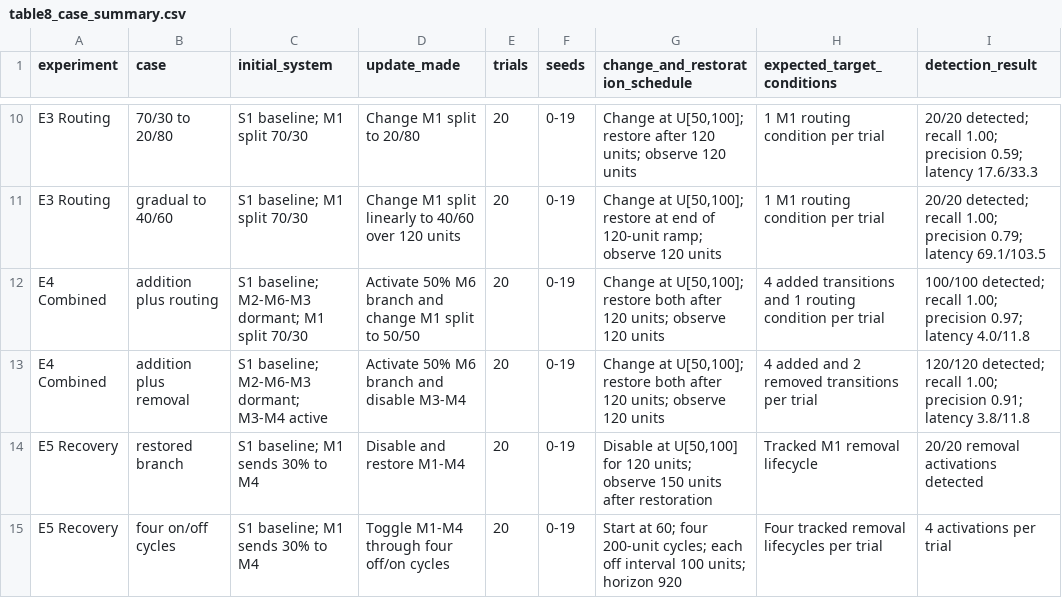
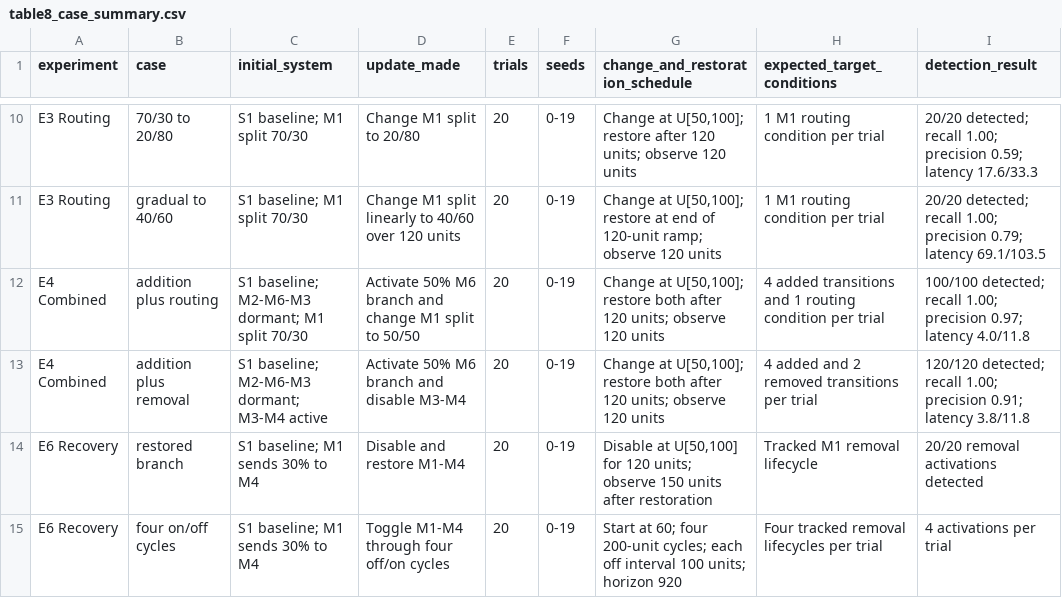
Before and after one commit to InferaFactorySim/FactoryFlow_v3, a CSV file: validation/S1_case_study/results/table8_case_summary.csv, drawn as a sheet; only a part is shown, gaps mark what is left out; the diff names each change by its address in the sheet, - before the commit and + after, or states it on an @@ line.

```diff
--- a/validation/S1_case_study/results/table8_case_summary.csv
+++ b/validation/S1_case_study/results/table8_case_summary.csv
-A14:A15 (experiment): E5 Recovery
+A14:A15 (experiment): E6 Recovery
```
Also changed, not shown: 16 other files.
